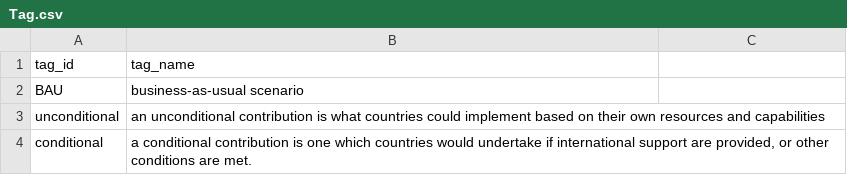
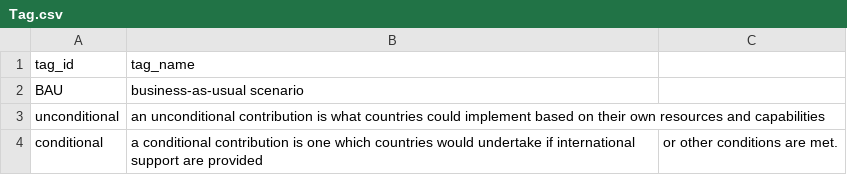
Before and after one commit to Open-Earth-Foundation/OpenClimate-harmonize, a CSV file: data_targets/country/NDC/Tag.csv, drawn as a sheet.

Commit message:
remove quotes in Tag.csv

```diff
--- a/data_targets/country/NDC/Tag.csv
+++ b/data_targets/country/NDC/Tag.csv
@@ -3,2 +3,2 @@ BAU,business-as-usual scenario
 unconditional,an unconditional contribution is what countries could implement based on their own resources and capabilities
-conditional,"a conditional contribution is one which countries would undertake if international support are provided, or other conditions are met."
+conditional,a conditional contribution is one which countries would undertake if international support are provided, or other conditions are met.
```
